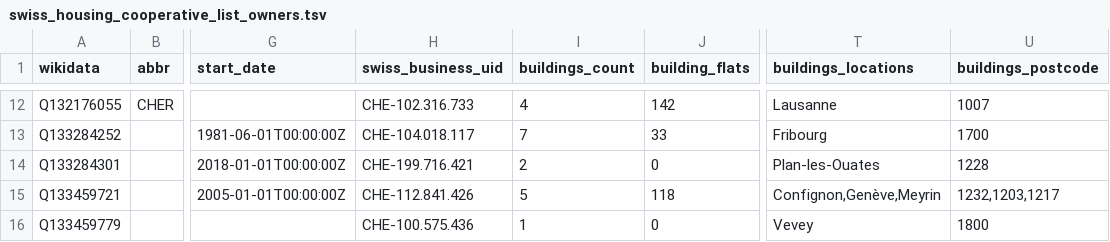
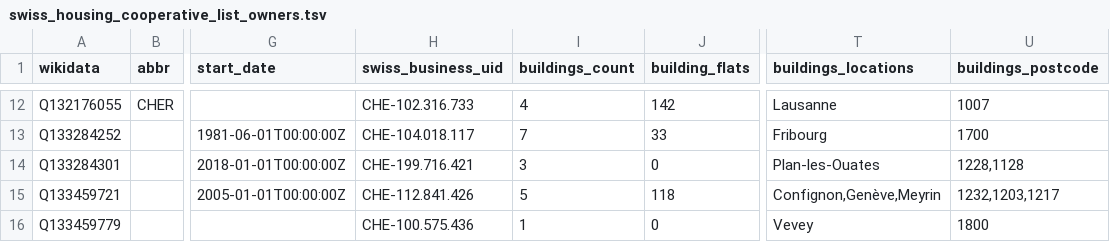
Before and after one commit to imagoiq/swiss-housing-cooperative-map, a TSV file: output/swiss_housing_cooperative_list_owners.tsv, drawn as a sheet; only a part is shown, gaps mark what is left out; the diff names each change by its address in the sheet, - before the commit and + after, or states it on an @@ line.

```diff
--- a/output/swiss_housing_cooperative_list_owners.tsv
+++ b/output/swiss_housing_cooperative_list_owners.tsv
-I14 (buildings_count): 2
+I14 (buildings_count): 3
-U14 (buildings_postcode): 1228
+U14 (buildings_postcode): 1228,1128
```
Also changed, not shown: 14 other files.
